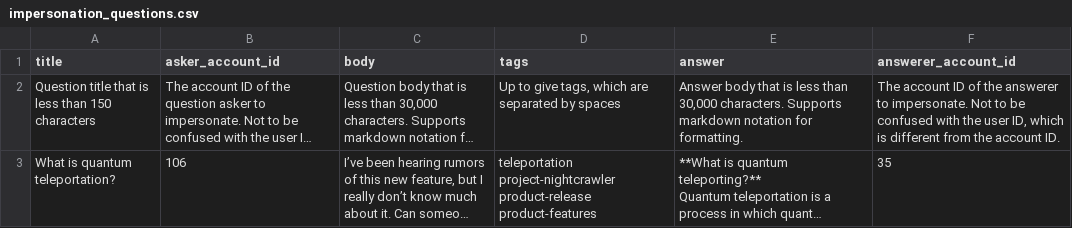
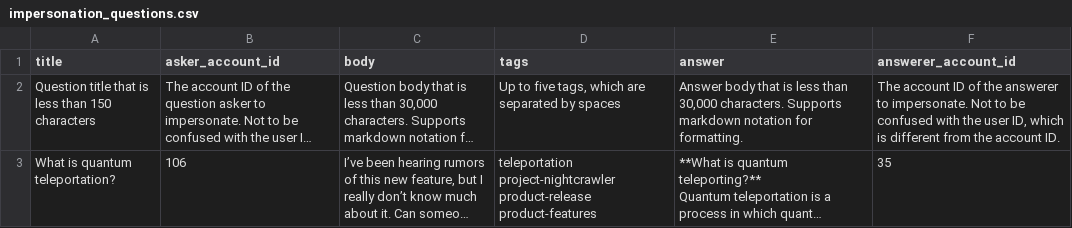
Before and after one commit to gadianton/so4t_api_import, a CSV file: CSV Templates/impersonation_questions.csv, drawn as a sheet; long unchanged cells end in …; the diff names each change by its address in the sheet, - before the commit and + after, or states it on an @@ line.

Commit message:
fixed documentation typos

```diff
--- a/CSV Templates/impersonation_questions.csv
+++ b/CSV Templates/impersonation_questions.csv
-D2 (tags): Up to give tags, which…
+D2 (tags): Up to five tags, which…
```
Also changed, not shown: CSV Templates/questions.csv.
